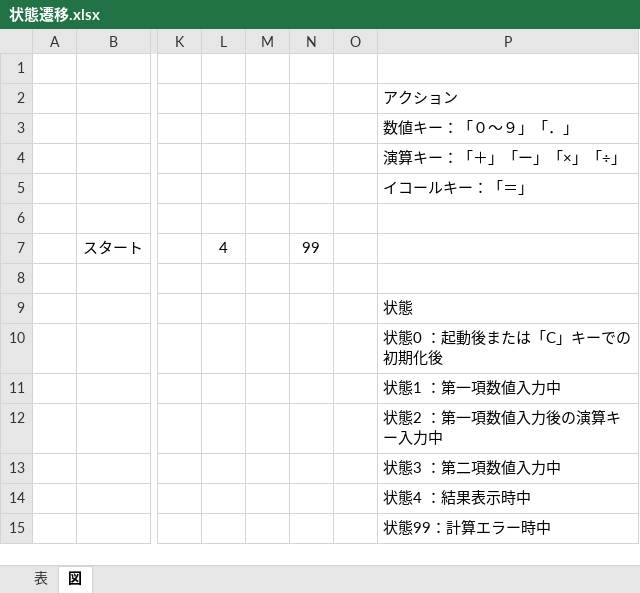
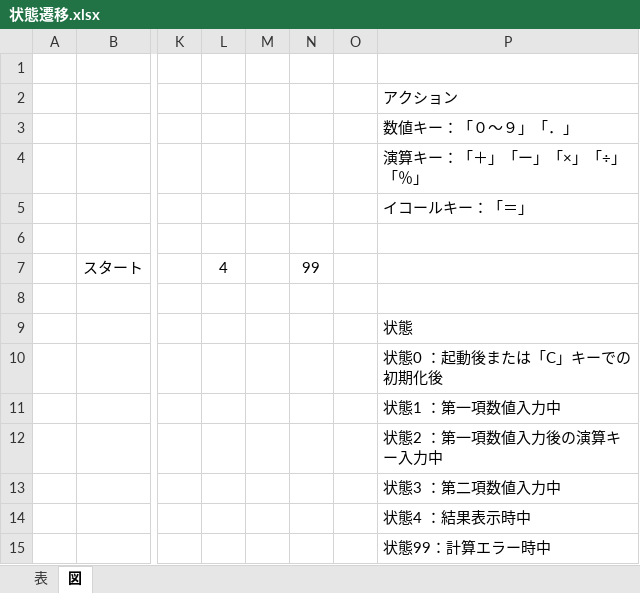
Before and after one commit to ss-ikechang/Calcurator-with-State-Transition, an Excel workbook: doc/状態遷移.xlsx, sheet 図, drawn as a sheet; only a part is shown, gaps mark what is left out; values as stored, in another font and other column widths than the file's, no borders; charts and pictures not drawn; the diff names each change by its address in the sheet, - before the commit and + after, or states it on an @@ line.

```diff
--- a/doc/状態遷移.xlsx (sheet 図)
+++ b/doc/状態遷移.xlsx (sheet 図)
-P4: 演算キー：「＋」「ー」「×」「÷」
+P4: 演算キー：「＋」「ー」「×」「÷」「％」
```
Also changed, not shown: sheet 表, 1 other file.
